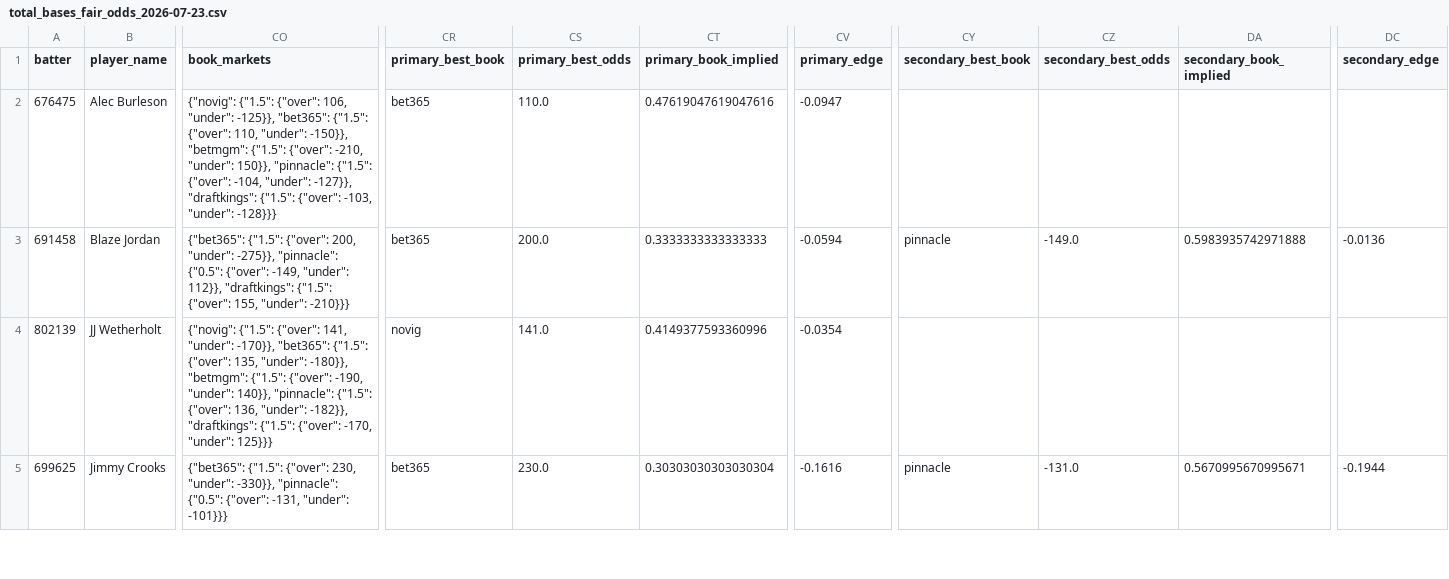
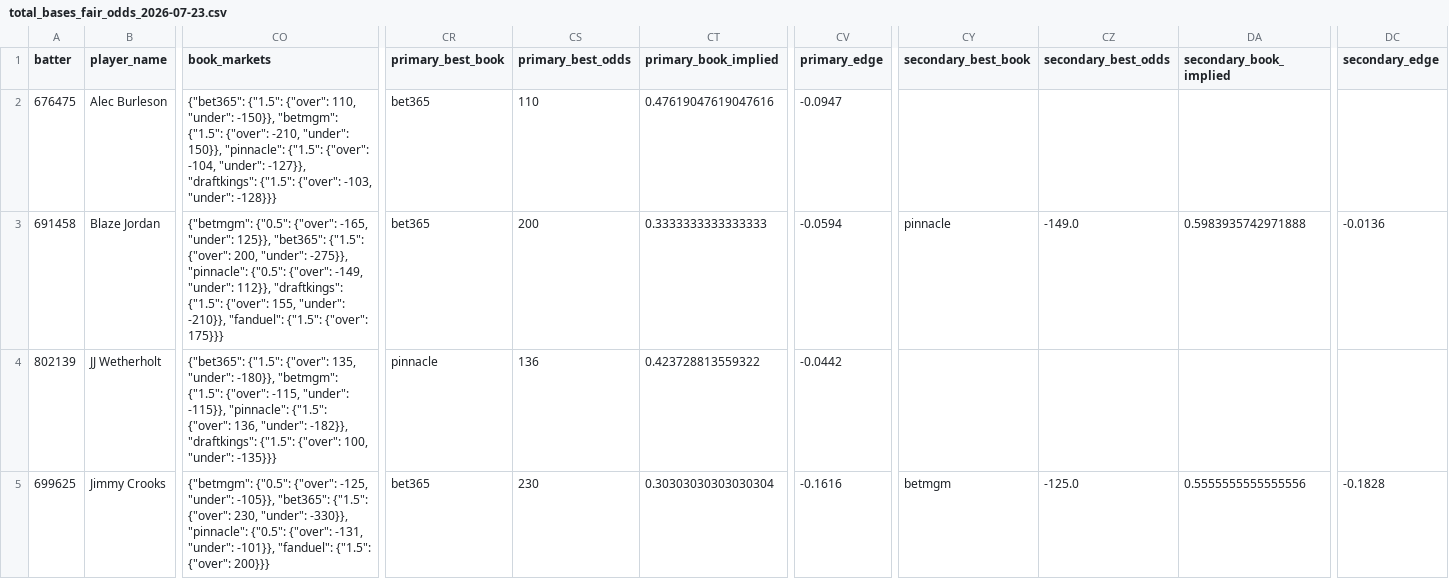
Before and after one commit to cryptobatmanEV/mlb-prop-engine, a CSV file: data/outputs/total_bases_fair_odds_2026-07-23.csv, drawn as a sheet; only a part is shown, gaps mark what is left out; the diff covers the shown part only; the diff names each change by its address in the sheet, - before the commit and + after, or states it on an @@ line.

```diff
--- a/data/outputs/total_bases_fair_odds_2026-07-23.csv
+++ b/data/outputs/total_bases_fair_odds_2026-07-23.csv
-CO2 (book_markets): {"novig": {"1.5": {"over": 106, "under": -125}}, "bet365": {"1.5": {"over":…
+CO2 (book_markets): {"bet365": {"1.5": {"over":…
-CS2 (primary_best_odds): 110.0
+CS2 (primary_best_odds): 110
-CO3 (book_markets): {"bet365": {"1.5": {"over": 200, "under": -275}}, "pinnacle": {"0.5": {"over": -149, "under": 112}}, "draftkings": {"1.5": {"over": 155, "under": -210}}}
+CO3 (book_markets): {"betmgm": {"0.5": {"over": -165, "under": 125}}, "bet365": {"1.5": {"over": 200, "under": -275}}, "pinnacle": {"0.5": {"over": -149, "under": 112}}, "draftkings": {"1.5": {"over": 155, "under": -210}}, "fanduel": {"1.5": {"over": 175}}}
-CS3 (primary_best_odds): 200.0
+CS3 (primary_best_odds): 200
-CO4 (book_markets): {"novig": {"1.5": {"over": 141, "under": -170}}, "bet365": {"1.5": {"over": 135, "under": -180}}, "betmgm": {"1.5": {"over": -190, "under": 140}}, "pinnacle": {"1.5": {"over": 136, "under": -182}}, "draftkings": {"1.5": {"over": -170, "under": 125}}}
+CO4 (book_markets): {"bet365": {"1.5": {"over": 135, "under": -180}}, "betmgm": {"1.5": {"over": -115, "under": -115}}, "pinnacle": {"1.5": {"over": 136, "under": -182}}, "draftkings": {"1.5": {"over": 100, "under": -135}}}
-CR4 (primary_best_book): novig
+CR4 (primary_best_book): pinnacle
-CS4 (primary_best_odds): 141.0
+CS4 (primary_best_odds): 136
-CT4 (primary_book_implied): 0.4149377593360996
+CT4 (primary_book_implied): 0.423728813559322
-CV4 (primary_edge): -0.0354
+CV4 (primary_edge): -0.0442
-CO5 (book_markets): {"bet365": {"1.5": {"over": 230, "under": -330}}, "pinnacle": {"0.5": {"over": -131, "under": -101}}}
+CO5 (book_markets): {"betmgm": {"0.5": {"over": -125, "under": -105}}, "bet365": {"1.5": {"over": 230, "under": -330}}, "pinnacle": {"0.5": {"over": -131, "under": -101}}, "fanduel": {"1.5": {"over": 200}}}
-CS5 (primary_best_odds): 230.0
+CS5 (primary_best_odds): 230
-CY5 (secondary_best_book): pinnacle
+CY5 (secondary_best_book): betmgm
-CZ5 (secondary_best_odds): -131.0
+CZ5 (secondary_best_odds): -125.0
-DA5 (secondary_book_implied): 0.5670995670995671
+DA5 (secondary_book_implied): 0.5555555555555556
-DC5 (secondary_edge): -0.1944
+DC5 (secondary_edge): -0.1828
```
Also changed, not shown: 92 edited cells elsewhere in this file, data/outputs/batter_ks_fair_odds_2026-07-23.csv, data/outputs/hits_fair_odds_2026-07-23.csv, 2 other files.
